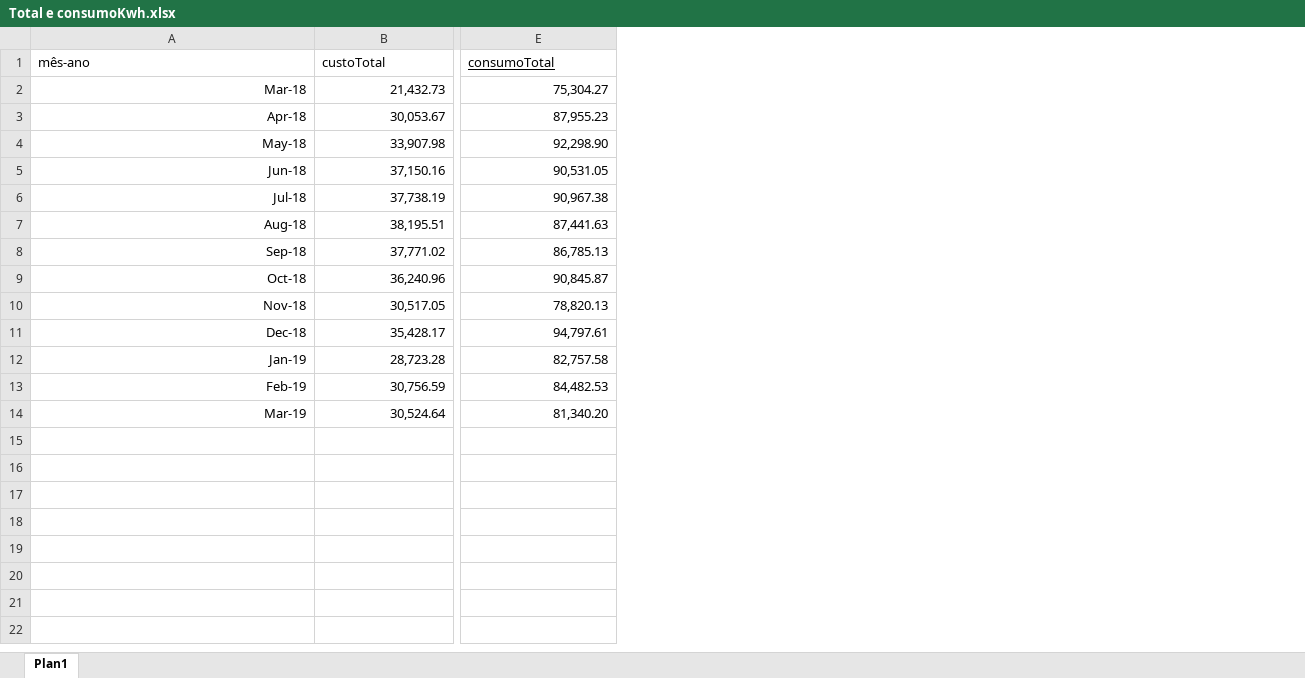
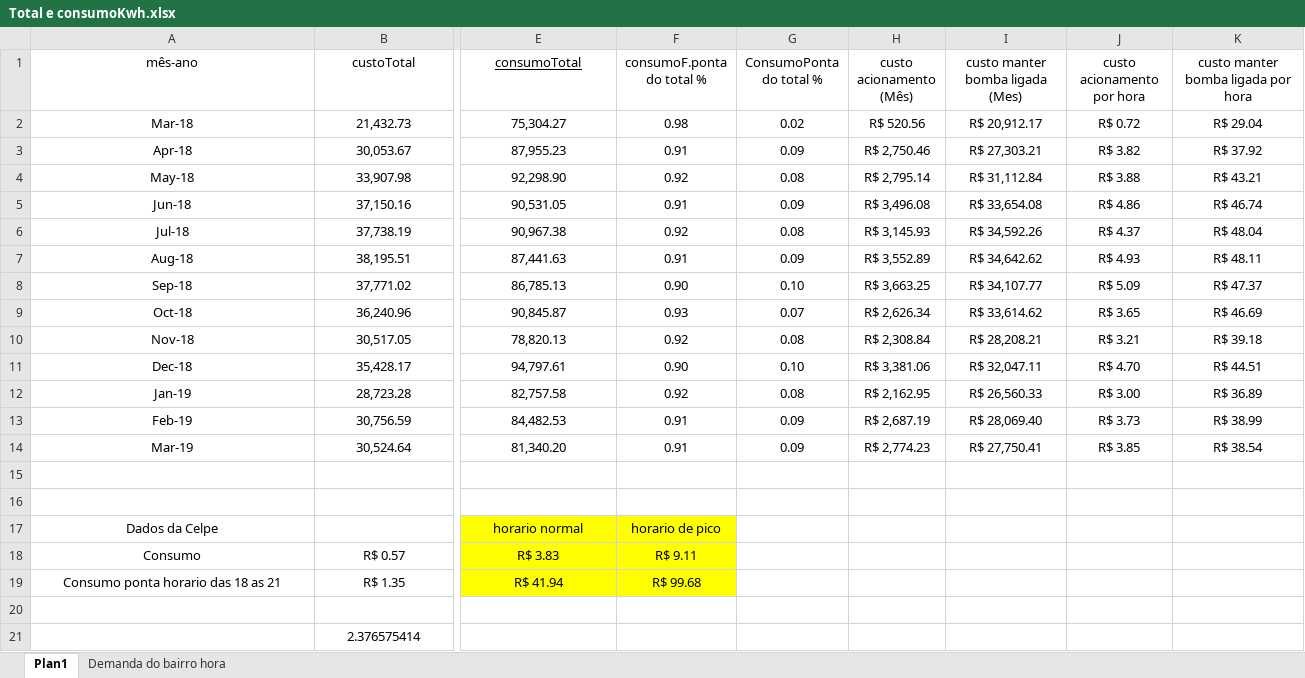
Before and after one commit to josevidalufrpe/LB_Modelagem2018, an Excel workbook: panilhas/Total e consumoKwh.xlsx, sheet Plan1, drawn as a sheet; only a part is shown, gaps mark what is left out; values as stored, in another font and other column widths than the file's, no borders; rows hold the shown columns only; the diff covers the shown part only; the diff names each change by its address in the sheet, - before the commit and + after, or states it on an @@ line.

Commit message:
Demanda do bairro e custo de acionamento/manter a bomba ligada

```diff
--- a/panilhas/Total e consumoKwh.xlsx (sheet Plan1)
+++ b/panilhas/Total e consumoKwh.xlsx (sheet Plan1)
+sheet tab: Demanda do bairro hora
+column F (consumoF.ponta do total %), rows 2-14: 0.98 | 0.91 | 0.92 | 0.91 | 0.92 | 0.91 | 0.90 | 0.93 | 0.92 | 0.90 | 0.92 | 0.91 | 0.91
+column G (ConsumoPonta do total %), rows 2-14: 0.02 | 0.09 | 0.08 | 0.09 | 0.08 | 0.09 | 0.10 | 0.07 | 0.08 | 0.10 | 0.08 | 0.09 | 0.09
+column H (custo acionamento (Mês)), rows 2-14: R$ 520.56 | R$ 2,750.46 | R$ 2,795.14 | R$ 3,496.08 | R$ 3,145.93 | R$ 3,552.89 | R$ 3,663.25 | R$ 2,626.34 | R$ 2,308.84 | R$ 3,381.06 | R$ 2,162.95 | R$ 2,687.19 | R$ 2,774.23
+column I (custo manter bomba ligada (Mes)), rows 2-14: R$ 20,912.17 | R$ 27,303.21 | R$ 31,112.84 | R$ 33,654.08 | R$ 34,592.26 | R$ 34,642.62 | R$ 34,107.77 | R$ 33,614.62 | R$ 28,208.21 | R$ 32,047.11 | R$ 26,560.33 | R$ 28,069.40 | R$ 27,750.41
+column J (custo acionamento por hora), rows 2-14: R$ 0.72 | R$ 3.82 | R$ 3.88 | R$ 4.86 | R$ 4.37 | R$ 4.93 | R$ 5.09 | R$ 3.65 | R$ 3.21 | R$ 4.70 | R$ 3.00 | R$ 3.73 | R$ 3.85
+column K, rows 1-14: custo manter bomba ligada por hora | R$ 29.04 | R$ 37.92 | R$ 43.21 | R$ 46.74 | R$ 48.04 | R$ 48.11 | R$ 47.37 | R$ 46.69 | R$ 39.18 | R$ 44.51 | R$ 36.89 | R$ 38.99 | R$ 38.54
-A1:E1 alignment: left
+A1:E1 alignment: center
-A2:E14 alignment: right
+A2:E14 alignment: center
+row 15: (empty)
+row 16: (empty)
+row 17: Dados da Celpe |  | horario normal | horario de pico
+row 18: Consumo | R$ 0.57 | R$ 3.83 | R$ 9.11
+row 19: Consumo ponta horario das 18 as 21 | R$ 1.35 | R$ 41.94 | R$ 99.68
+row 20: (empty)
+row 21:  | 2.376575414
```
Also changed, not shown: cell formats elsewhere in this sheet.
